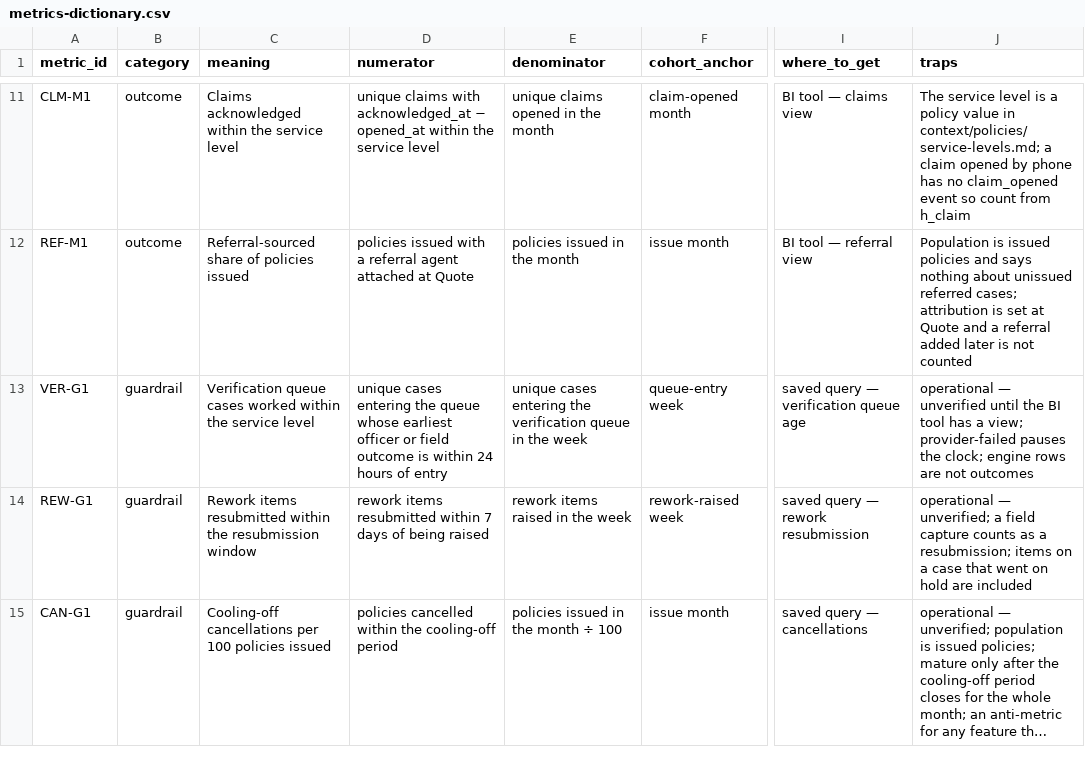
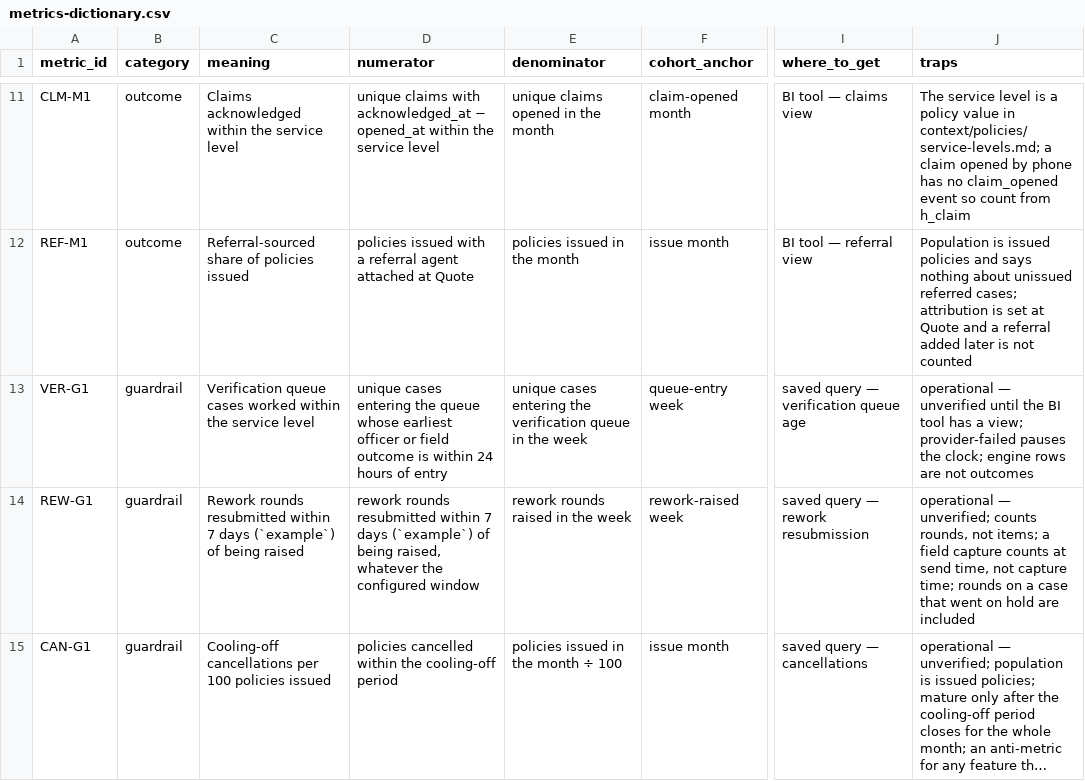
Before and after one commit to DvJ4Y/shipwright, a CSV file: context/metrics-dictionary.csv, drawn as a sheet; only a part is shown, gaps mark what is left out; long unchanged cells end in …; the diff covers the shown part only; the diff names each change by its address in the sheet, - before the commit and + after, or states it on an @@ line.

```diff
--- a/context/metrics-dictionary.csv
+++ b/context/metrics-dictionary.csv
-C14 (meaning): Rework items resubmitted within the resubmission window
+C14 (meaning): Rework rounds resubmitted within 7 days (`example`) of being raised
-D14 (numerator): rework items resubmitted within 7 days of being raised
+D14 (numerator): rework rounds resubmitted within 7 days (`example`) of being raised, whatever the configured window
-E14 (denominator): rework items raised in the week
+E14 (denominator): rework rounds raised in the week
-J14 (traps): …— unverified; a field capture counts as a resubmission; items on a…
+J14 (traps): …— unverified; counts rounds, not items; a field capture counts at send time, not capture time; rounds on a…
```
Also changed, not shown: 1 added row and 13 edited cells elsewhere in this file, products/desk/verification-outcome-and-rework/internal/data-packet.csv, qa/field/test-cases.csv, 42 other files.
